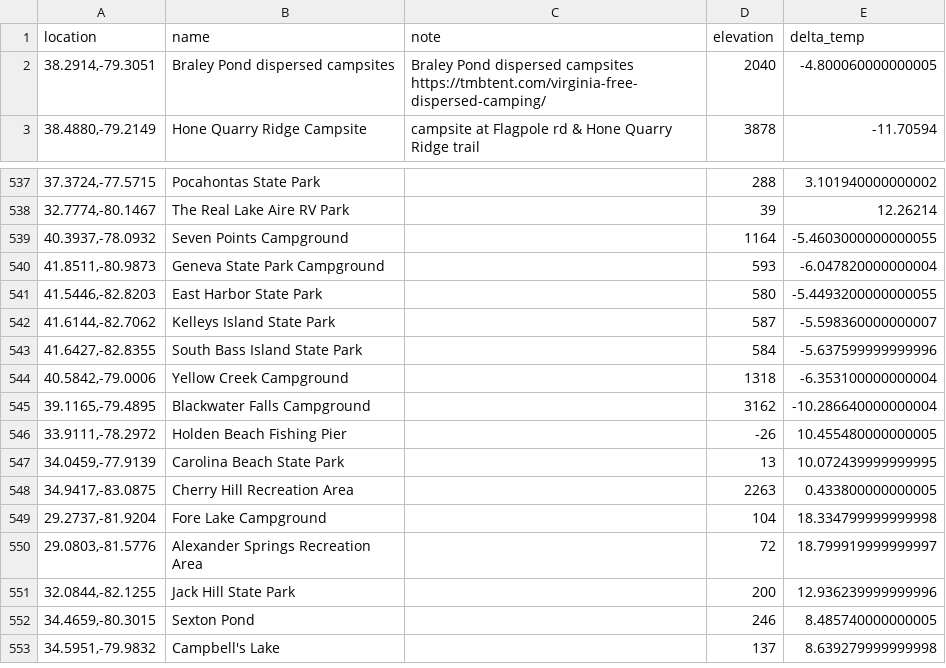
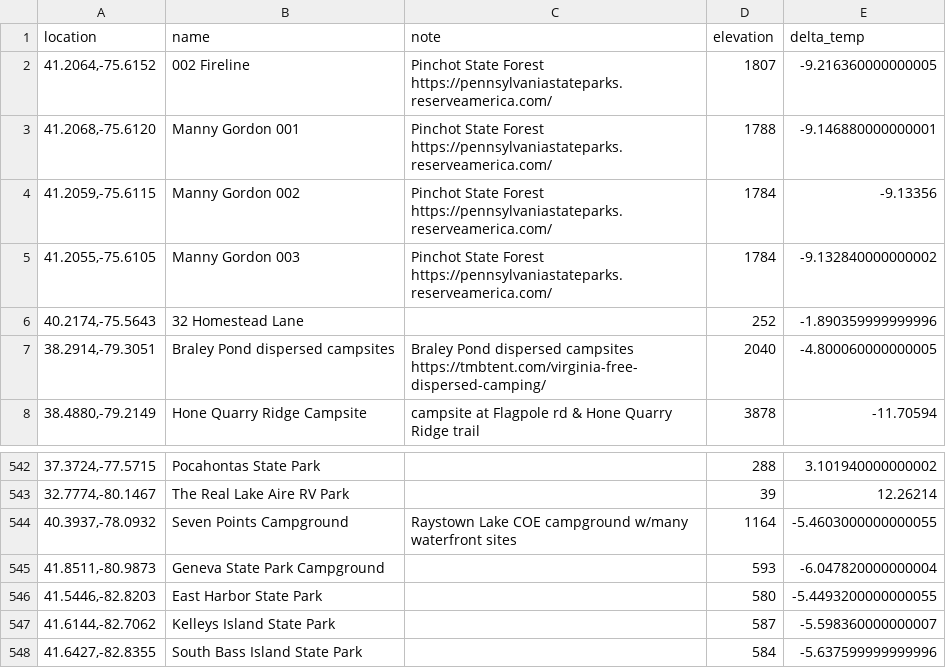
Before and after one commit to shade-tree-software/campgrounds, a CSV file: all-campgrounds-with-elev.csv, drawn as a sheet; only a part is shown, gaps mark what is left out; the shorter side is filled out with more unchanged rows; addresses are those after the commit; ↵ is a line break in a cell; the diff names each change by its address in the sheet, - before the commit and + after, or states it on an @@ line.

Commit message:
added some sites in Pinchot State Forest

```diff
--- a/all-campgrounds-with-elev.csv
+++ b/all-campgrounds-with-elev.csv
+row 2: 41.2064,-75.6152 | 002 Fireline | Pinchot State Forest ↵ https://pennsylvaniastateparks.reserveamerica.com/ | 1807 | -9.216360000000005
+row 3: 41.2068,-75.6120 | Manny Gordon 001 | Pinchot State Forest ↵ https://pennsylvaniastateparks.reserveamerica.com/ | 1788 | -9.146880000000001
+row 4: 41.2059,-75.6115 | Manny Gordon 002 | Pinchot State Forest ↵ https://pennsylvaniastateparks.reserveamerica.com/ | 1784 | -9.13356
+row 5: 41.2055,-75.6105 | Manny Gordon 003 | Pinchot State Forest ↵ https://pennsylvaniastateparks.reserveamerica.com/ | 1784 | -9.132840000000002
+row 6: 40.2174,-75.5643 | 32 Homestead Lane |  | 252 | -1.890359999999996
-C544 (note): (empty)
+C544 (note): Raystown Lake COE campground w/many waterfront sites
```
Also changed, not shown: 1 other file.
